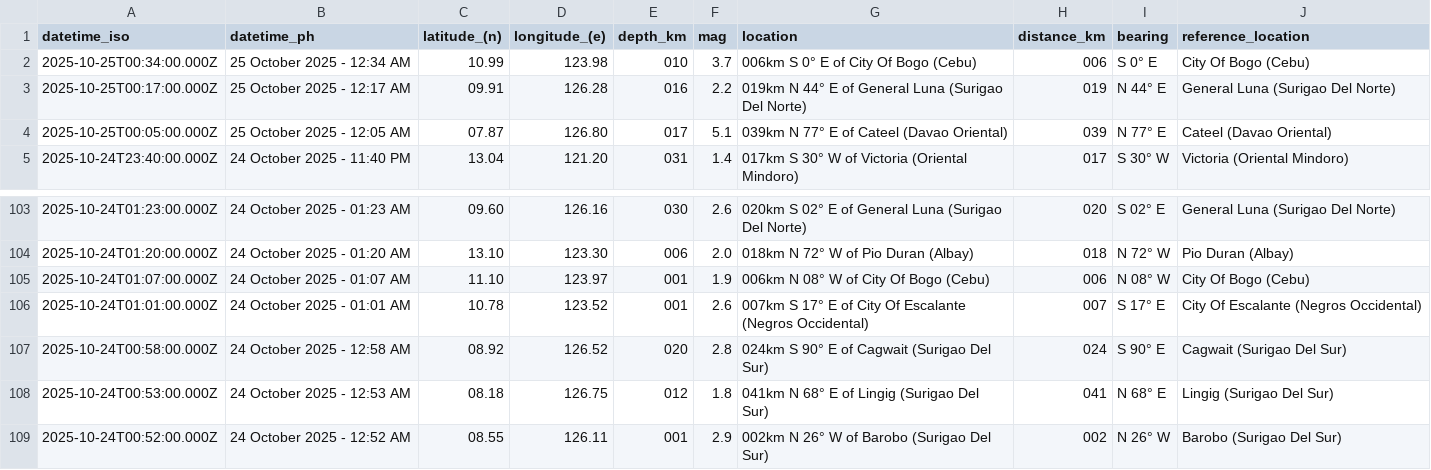
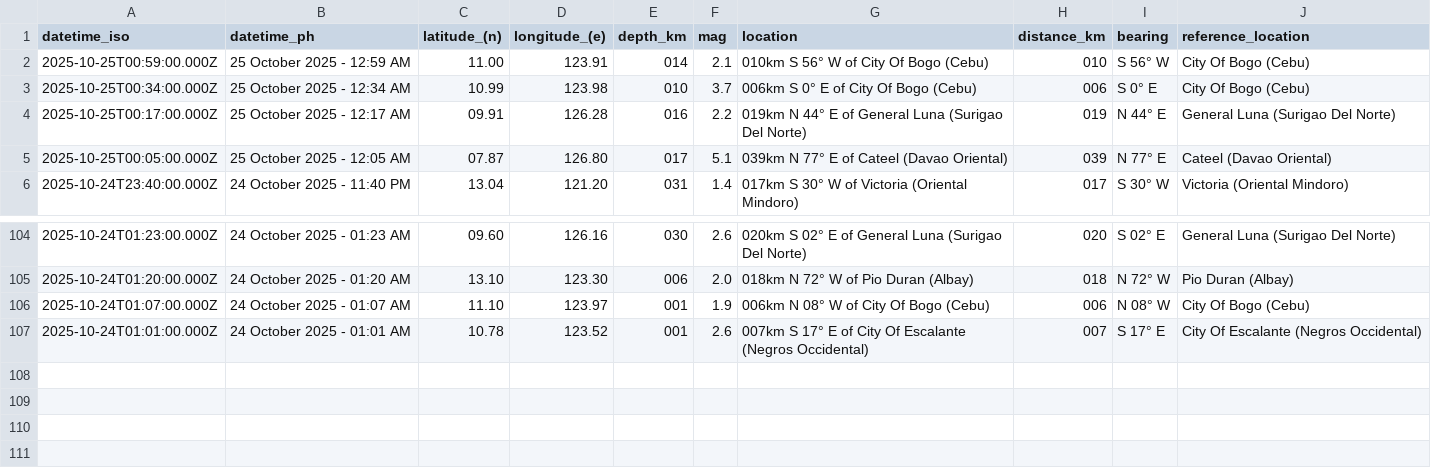
Before and after one commit to Waytii/chamthesleeptalker, a CSV file: earthquakes_past_24_hours.csv, drawn as a sheet; only a part is shown, gaps mark what is left out.

```diff
--- a/earthquakes_past_24_hours.csv
+++ b/earthquakes_past_24_hours.csv
@@ -1,2 +1,3 @@
 datetime_iso,datetime_ph,latitude_(n),longitude_(e),depth_km,mag,location,distance_km,bearing,reference_location
+2025-10-25T00:59:00.000Z,25 October 2025 - 12:59 AM,11.00,123.91,014,2.1,010km S 56° W of City Of Bogo (Cebu),010,S 56° W,City Of Bogo (Cebu)
 2025-10-25T00:34:00.000Z,25 October 2025 - 12:34 AM,10.99,123.98,010,3.7,006km S 0° E of City Of Bogo (Cebu),006,S 0° E,City Of Bogo (Cebu)
@@ -106,4 +107 @@ datetime_iso,datetime_ph,latitude_(n),longitude_(e),depth_km,mag,location,distan
 2025-10-24T01:01:00.000Z,24 October 2025 - 01:01 AM,10.78,123.52,001,2.6,007km S 17° E of City Of Escalante (Negros Occidental),007,S 17° E,City Of Escalante (Negros Occidental)
-2025-10-24T00:58:00.000Z,24 October 2025 - 12:58 AM,08.92,126.52,020,2.8,024km S 90° E of Cagwait (Surigao Del Sur),024,S 90° E,Cagwait (Surigao Del Sur)
-2025-10-24T00:53:00.000Z,24 October 2025 - 12:53 AM,08.18,126.75,012,1.8,041km N 68° E of Lingig (Surigao Del Sur),041,N 68° E,Lingig (Surigao Del Sur)
-2025-10-24T00:52:00.000Z,24 October 2025 - 12:52 AM,08.55,126.11,001,2.9,002km N 26° W of Barobo (Surigao Del Sur),002,N 26° W,Barobo (Surigao Del Sur)
```
Also changed, not shown: earthquake_summary_stats.csv, earthquakes.csv, 5 other files.
